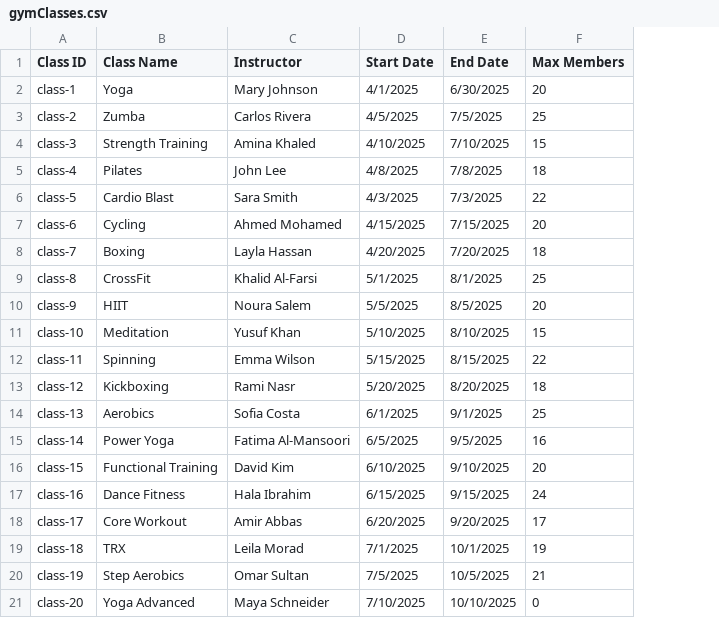
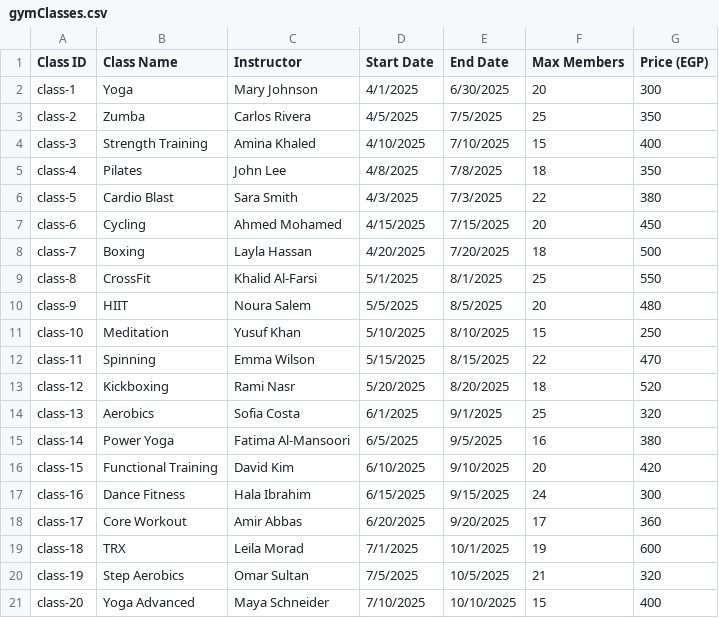
Before and after one commit to YoussifS14/GymAndPadel_management_system, a CSV file: Project_Code/Data/gymClasses.csv, drawn as a sheet; the diff names each change by its address in the sheet, - before the commit and + after, or states it on an @@ line.

```diff
--- a/Project_Code/Data/gymClasses.csv
+++ b/Project_Code/Data/gymClasses.csv
+column G (Price (EGP)), rows 2-21: 300 | 350 | 400 | 350 | 380 | 450 | 500 | 550 | 480 | 250 | 470 | 520 | 320 | 380 | 420 | 300 | 360 | 600 | 320 | 400
-F21 (Max Members): 0
+F21 (Max Members): 15
```
Also changed, not shown: 11 other files.
